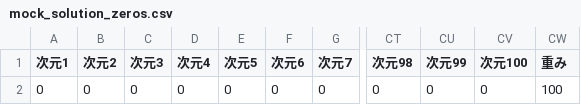
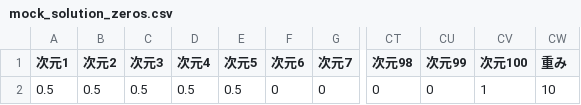
Before and after one commit to mahotani/evolution_sound_GA, a CSV file: pre_experiment/search_alpha/csv_files/mock_solution_zeros.csv, drawn as a sheet; only a part is shown, gaps mark what is left out; the diff names each change by its address in the sheet, - before the commit and + after, or states it on an @@ line.

```diff
--- a/pre_experiment/search_alpha/csv_files/mock_solution_zeros.csv
+++ b/pre_experiment/search_alpha/csv_files/mock_solution_zeros.csv
-A2 (次元1): 0
+A2 (次元1): 0.5
-B2 (次元2): 0
+B2 (次元2): 0.5
-C2 (次元3): 0
+C2 (次元3): 0.5
-D2 (次元4): 0
+D2 (次元4): 0.5
-E2 (次元5): 0
+E2 (次元5): 0.5
-CV2 (次元100): 0
+CV2 (次元100): 1
-CW2 (重み): 100
+CW2 (重み): 10
```
Also changed, not shown: 27 other files.
